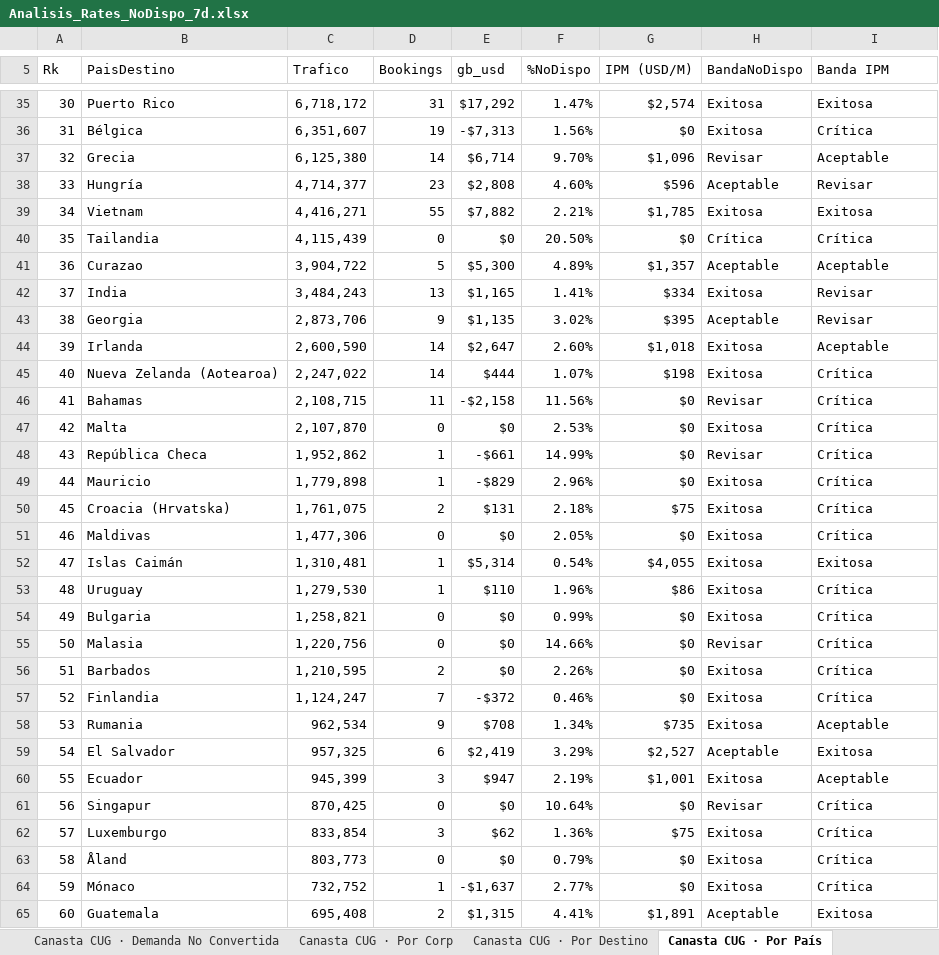
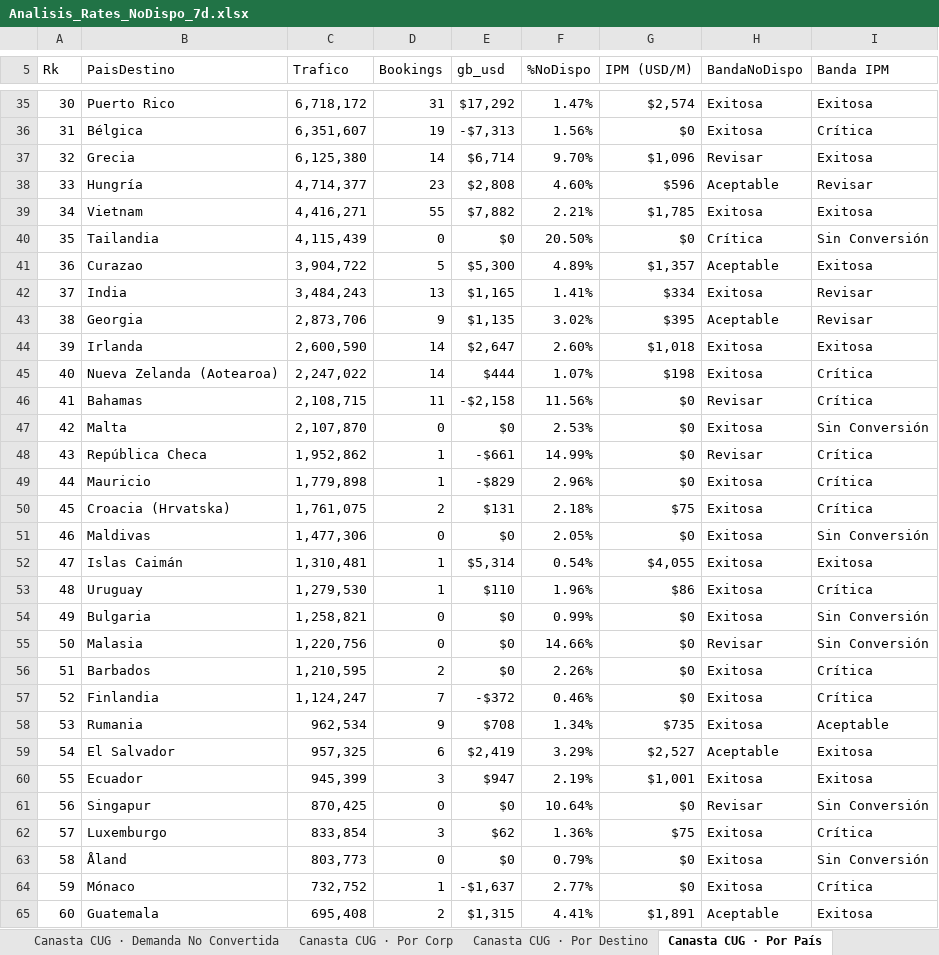
Before and after one commit to federicochurches/Price, an Excel workbook: rates-nodispo/week-20/Analisis_Rates_NoDispo_7d.xlsx, sheet Canasta CUG · Por País, drawn as a sheet; only a part is shown, gaps mark what is left out; values as stored, in another font and other column widths than the file's, no cell formats; the diff covers the shown part only; the diff names each change by its address in the sheet, - before the commit and + after, or states it on an @@ line.

```diff
--- a/rates-nodispo/week-20/Analisis_Rates_NoDispo_7d.xlsx (sheet Canasta CUG · Por País)
+++ b/rates-nodispo/week-20/Analisis_Rates_NoDispo_7d.xlsx (sheet Canasta CUG · Por País)
-I37 (Banda IPM): Aceptable
+I37 (Banda IPM): Exitosa
-I40 (Banda IPM): Crítica
+I40 (Banda IPM): Sin Conversión
-I41 (Banda IPM): Aceptable
+I41 (Banda IPM): Exitosa
-I44 (Banda IPM): Aceptable
+I44 (Banda IPM): Exitosa
-I47 (Banda IPM): Crítica
+I47 (Banda IPM): Sin Conversión
-I51 (Banda IPM): Crítica
+I51 (Banda IPM): Sin Conversión
-I54:I55 (Banda IPM): Crítica
+I54:I55 (Banda IPM): Sin Conversión
-I60 (Banda IPM): Aceptable
+I60 (Banda IPM): Exitosa
-I61 (Banda IPM): Crítica
+I61 (Banda IPM): Sin Conversión
-I63 (Banda IPM): Crítica
+I63 (Banda IPM): Sin Conversión
```
Also changed, not shown: 46 edited cells elsewhere in this sheet, sheet Canasta B2C · Por País, sheet Canasta B2C · Por Corp, sheet Canasta CUG · Por Corp, sheet Canasta OP · Por Corp, sheet Canasta OP · Por País, sheet Canasta B2C · Por Destino, 26 more sheets, cell formats, checkrates/week-20/Analisis_Checkrates_CUG_7d.xlsx, checkrates/week-20/Analisis_Checkrates_OP_7d.xlsx, 11 other files.
